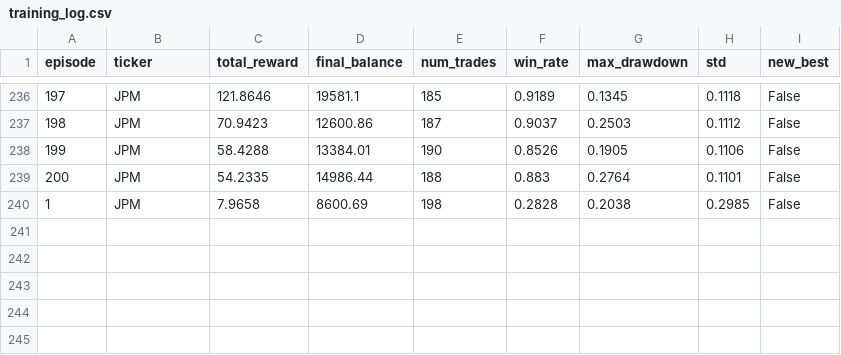
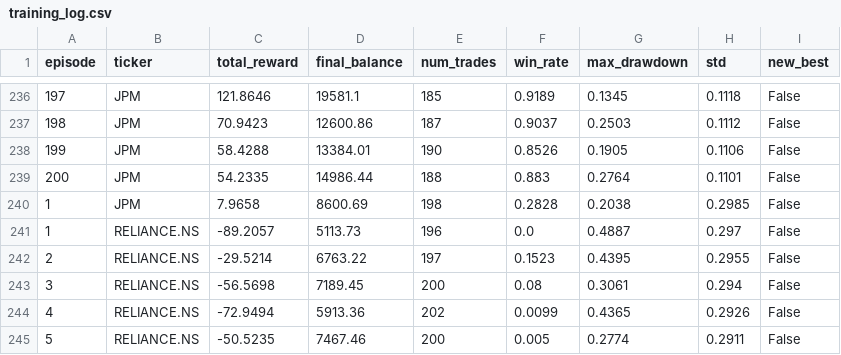
Before and after one commit to arkapravopal04/Automated-Day-trader, a CSV file: logs/training_log.csv, drawn as a sheet; only a part is shown, gaps mark what is left out.

Commit message:
added currency for the current ticker

```diff
--- a/logs/training_log.csv
+++ b/logs/training_log.csv
@@ -240 +240,6 @@ episode,ticker,total_reward,final_balance,num_trades,win_rate,max_drawdown,std,n
 1,JPM,7.9658,8600.69,198,0.2828,0.2038,0.2985,False
+1,RELIANCE.NS,-89.2057,5113.73,196,0.0,0.4887,0.297,False
+2,RELIANCE.NS,-29.5214,6763.22,197,0.1523,0.4395,0.2955,False
+3,RELIANCE.NS,-56.5698,7189.45,200,0.08,0.3061,0.294,False
+4,RELIANCE.NS,-72.9494,5913.36,202,0.0099,0.4365,0.2926,False
+5,RELIANCE.NS,-50.5235,7467.46,200,0.005,0.2774,0.2911,False
```
Also changed, not shown: 2 other files.
